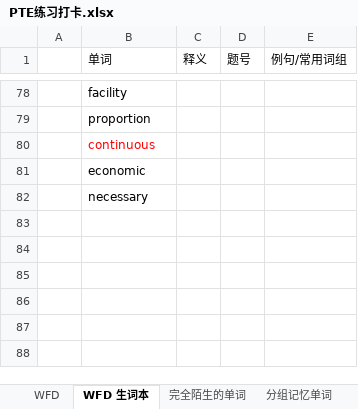
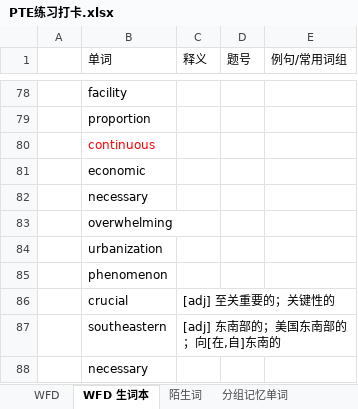
Before and after one commit to lalalazero/pte, an Excel workbook: PTE练习打卡.xlsx, sheet WFD 生词本, drawn as a sheet; only a part is shown, gaps mark what is left out; values as stored, in another font and other column widths than the file's, no borders; the diff names each change by its address in the sheet, - before the commit and + after, or states it on an @@ line.

```diff
--- a/PTE练习打卡.xlsx (sheet WFD 生词本)
+++ b/PTE练习打卡.xlsx (sheet WFD 生词本)
-sheet tab: 完全陌生的单词
+sheet tab: 陌生词
+row 83:  | overwhelming
+row 84:  | urbanization
+row 85:  | phenomenon
+row 86:  | crucial | [adj] 至关重要的；关键性的
+row 87:  | southeastern | [adj] 东南部的；美国东南部的；向[在,自]东南的
+row 88:  | necessary
```
Also changed, not shown: sheet 练习打卡, sheet 分组记忆单词, sheet 陌生词, other sheet tabs.
